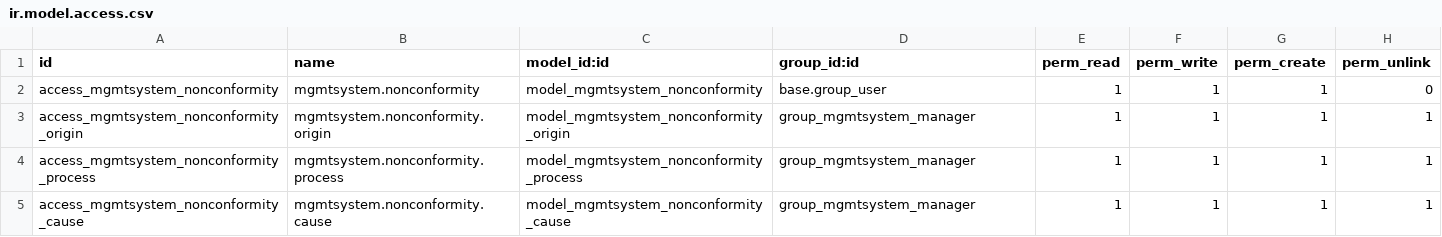
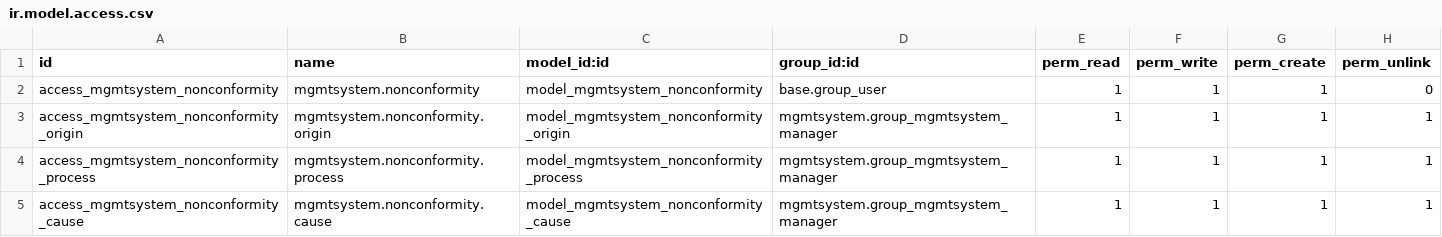
Before and after one commit to OpusVL/odoo-mgmtsystem, a CSV file: mgmtsystem/security/ir.model.access.csv, drawn as a sheet.

Commit message:
[FIX] Group references. Reported by michaelgiesbrecht on the forum.

```diff
--- a/mgmtsystem/security/ir.model.access.csv
+++ b/mgmtsystem/security/ir.model.access.csv
@@ -2,4 +2,4 @@
 "access_mgmtsystem_nonconformity","mgmtsystem.nonconformity","model_mgmtsystem_nonconformity","base.group_user",1,1,1,0
-"access_mgmtsystem_nonconformity_origin","mgmtsystem.nonconformity.origin","model_mgmtsystem_nonconformity_origin","group_mgmtsystem_manager",1,1,1,1
-"access_mgmtsystem_nonconformity_process","mgmtsystem.nonconformity.process","model_mgmtsystem_nonconformity_process","group_mgmtsystem_manager",1,1,1,1
-"access_mgmtsystem_nonconformity_cause","mgmtsystem.nonconformity.cause","model_mgmtsystem_nonconformity_cause","group_mgmtsystem_manager",1,1,1,1
+"access_mgmtsystem_nonconformity_origin","mgmtsystem.nonconformity.origin","model_mgmtsystem_nonconformity_origin","mgmtsystem.group_mgmtsystem_manager",1,1,1,1
+"access_mgmtsystem_nonconformity_process","mgmtsystem.nonconformity.process","model_mgmtsystem_nonconformity_process","mgmtsystem.group_mgmtsystem_manager",1,1,1,1
+"access_mgmtsystem_nonconformity_cause","mgmtsystem.nonconformity.cause","model_mgmtsystem_nonconformity_cause","mgmtsystem.group_mgmtsystem_manager",1,1,1,1
```
Also changed, not shown: mgmtsystem_audit/security/ir.model.access.csv, mgmtsystem_hazard/security/ir.model.access.csv, 11 other files.
